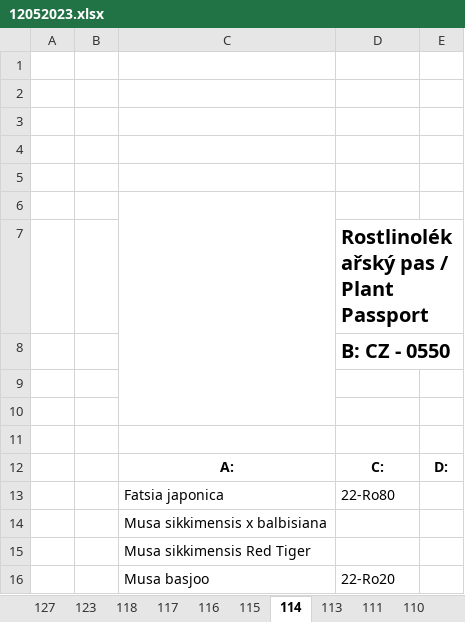
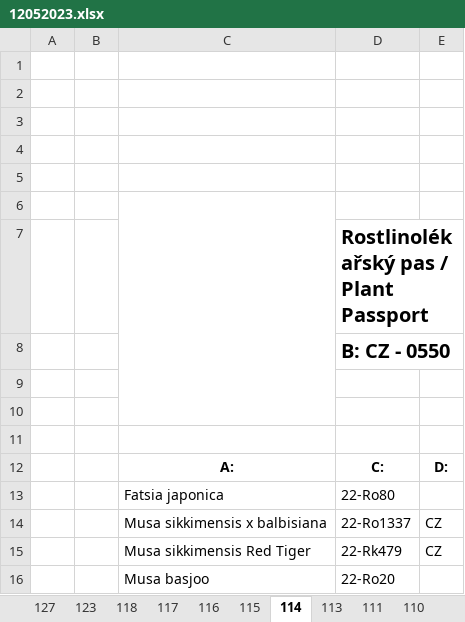
Before and after one commit to shaneomac1337/rostlinolekarske_pasy, an Excel workbook: 12052023.xlsx, sheet 114, drawn as a sheet; values as stored, in another font and other column widths than the file's, no borders; removed rows and columns are numbered as before the commit, all else as after; the diff names each change by its address in the sheet, - before the commit and + after, or states it on an @@ line.

```diff
--- a/12052023.xlsx (sheet 114)
+++ b/12052023.xlsx (sheet 114)
-row 14:  |  | Musa sikkimensis x balbisiana
-row 15:  |  | Musa sikkimensis Red Tiger
+row 14:  |  | Musa sikkimensis x balbisiana | 22-Ro1337 | CZ
+row 15:  |  | Musa sikkimensis Red Tiger | 22-Rk479 | CZ
```
Also changed, not shown: sheet 104, sheet 108, sheet 98, sheet 111, sheet 115, sheet 92, 12 more sheets, 2 other files.
